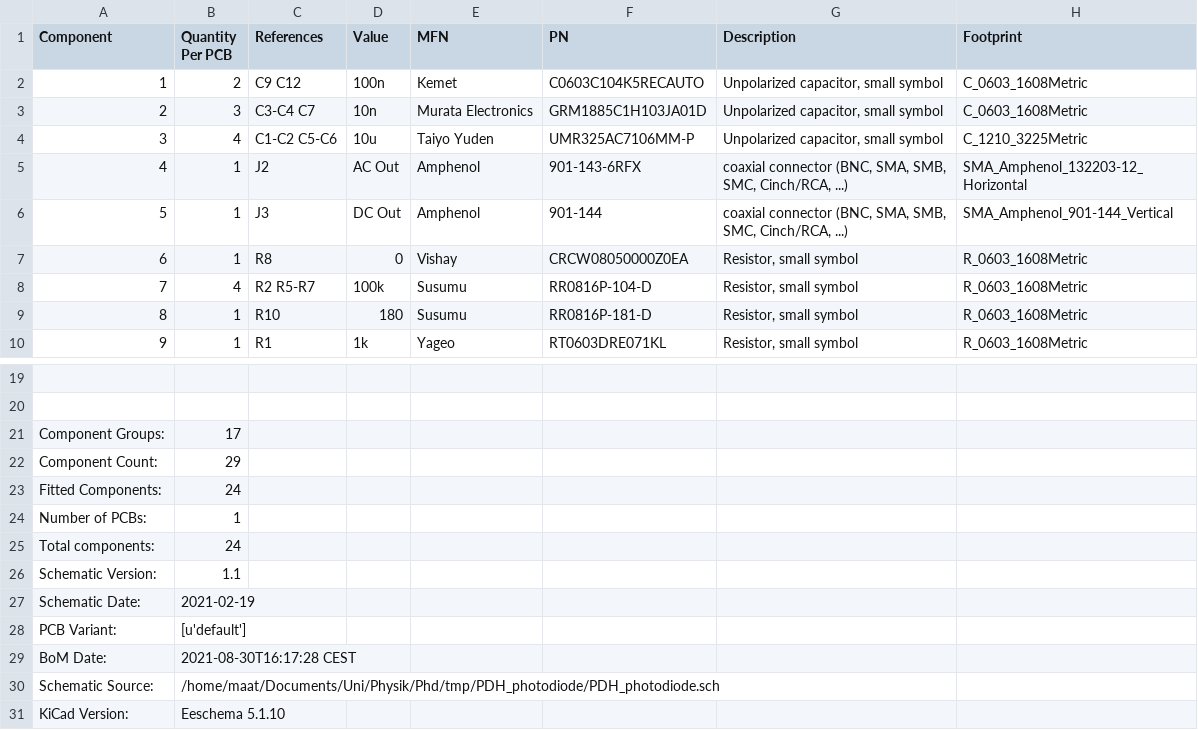
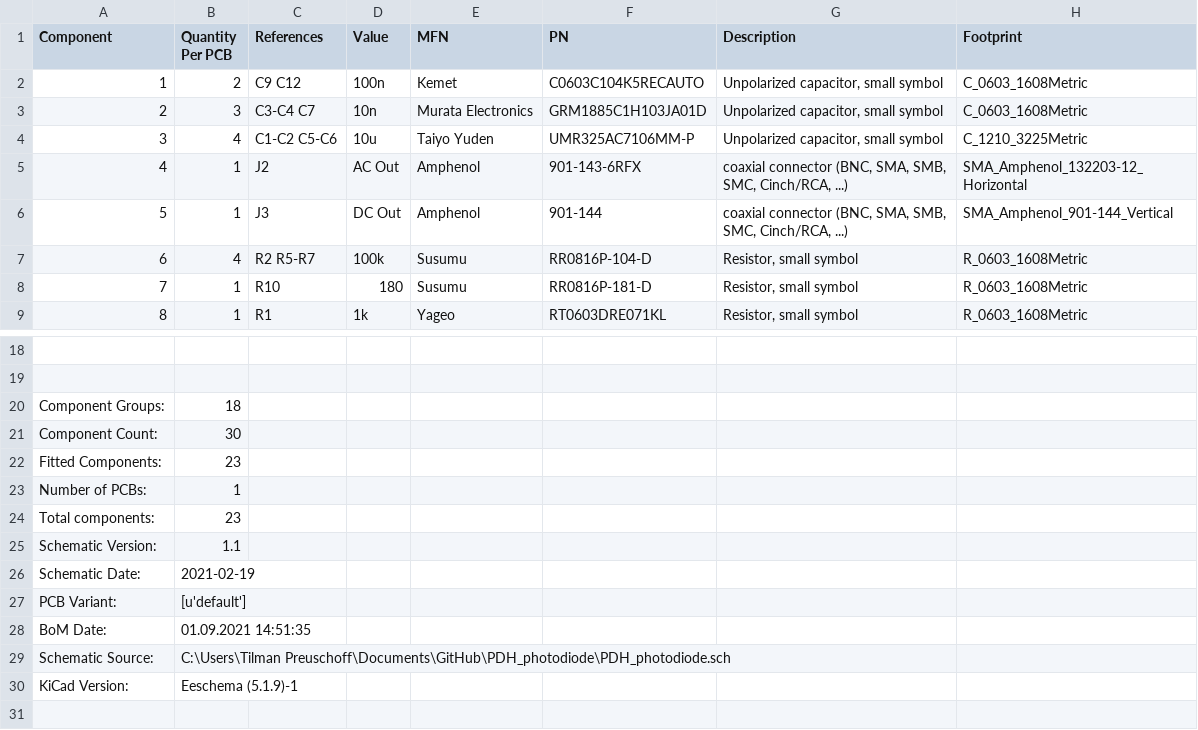
Before and after one commit to TU-Darmstadt-APQ/PDH_photodiode, a CSV file: PDH_photodiode_bom_1.1.csv, drawn as a sheet; only a part is shown, gaps mark what is left out; removed rows and columns are numbered as before the commit, all else as after; the diff names each change by its address in the sheet, - before the commit and + after, or states it on an @@ line.

```diff
--- a/PDH_photodiode_bom_1.1.csv
+++ b/PDH_photodiode_bom_1.1.csv
-row 7: 6 | 1 | R8 | 0 | Vishay | CRCW08050000Z0EA | Resistor, small symbol | R_0603_1608Metric
@@ column A (Component) renumbered between rows 7 and 14 @@
-B20 (Quantity Per PCB): 17
+B20 (Quantity Per PCB): 18
-B21 (Quantity Per PCB): 29
+B21 (Quantity Per PCB): 30
-B22 (Quantity Per PCB): 24
+B22 (Quantity Per PCB): 23
-B24 (Quantity Per PCB): 24
+B24 (Quantity Per PCB): 23
-B28 (Quantity Per PCB): 2021-08-30T16:17:28 CEST
+B28 (Quantity Per PCB): 01.09.2021 14:51:35
-B29 (Quantity Per PCB): /home/maat/Documents/Uni/Physik/Phd/tmp/PDH_photodiode/PDH_photodiode.sch
+B29 (Quantity Per PCB): C:\Users\Tilman Preuschoff\Documents\GitHub\PDH_photodiode\PDH_photodiode.sch
-B30 (Quantity Per PCB): Eeschema 5.1.10
+B30 (Quantity Per PCB): Eeschema (5.1.9)-1
```
Also changed, not shown: 16 other files.
